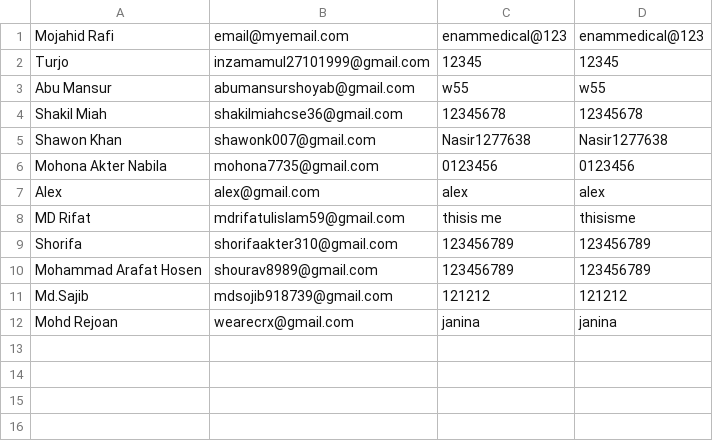
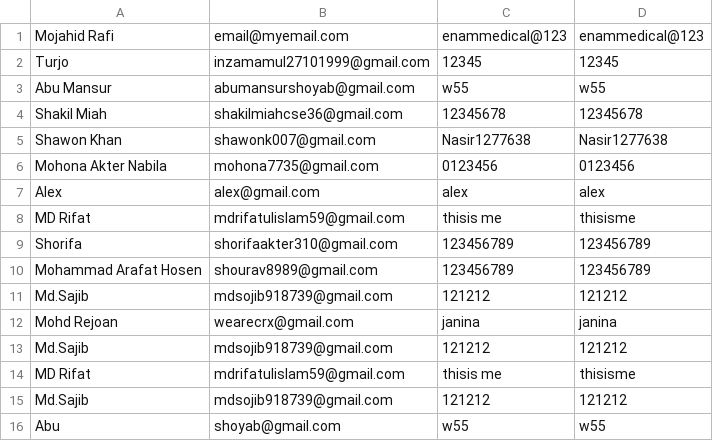
Before and after one commit to asamamun/PWAD-PHP-R55, a CSV file: class14/registration/registration.csv, drawn as a sheet; the diff names each change by its address in the sheet, - before the commit and + after, or states it on an @@ line.

```diff
--- a/class14/registration/registration.csv
+++ b/class14/registration/registration.csv
+row 13: Md.Sajib | mdsojib918739@gmail.com | 121212 | 121212
+row 14: MD Rifat | mdrifatulislam59@gmail.com | thisis me | thisisme
+row 15: Md.Sajib | mdsojib918739@gmail.com | 121212 | 121212
+row 16: Abu | shoyab@gmail.com | w55 | w55
```
Also changed, not shown: 31 other files.
